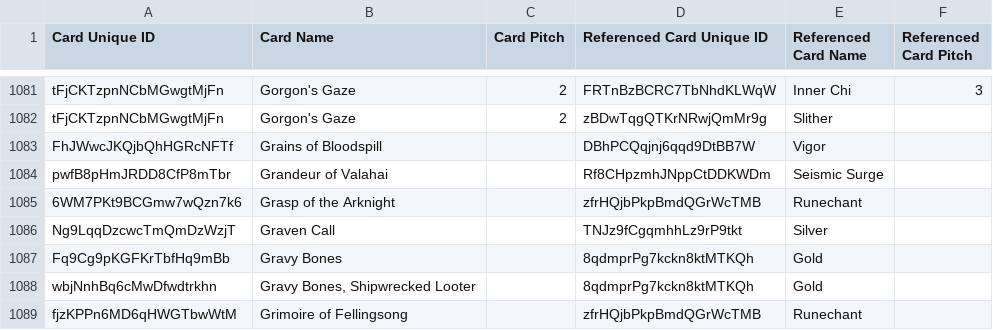
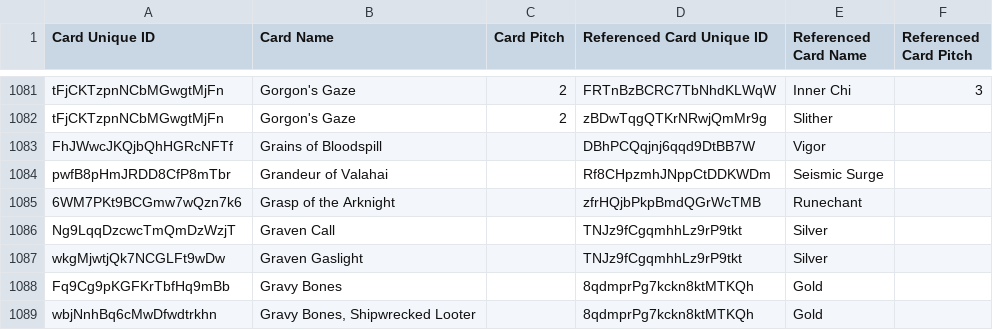
Before and after one commit to oliger/flesh-and-blood-cards, a CSV file: csvs/english/card-reference.csv, drawn as a sheet; only a part is shown, gaps mark what is left out; the shorter side is filled out with more unchanged rows; the diff names each change by its address in the sheet, - before the commit and + after, or states it on an @@ line.

Commit message:
Add remaining PEN cards spoiled before The Great Reveal

```diff
--- a/csvs/english/card-reference.csv
+++ b/csvs/english/card-reference.csv
+row 1087: wkgMjwtjQk7NCGLFt9wDw | Graven Gaslight |  | TNJz9fCgqmhhLz9rP9tkt | Silver
```
Also changed, not shown: 5 other files.
